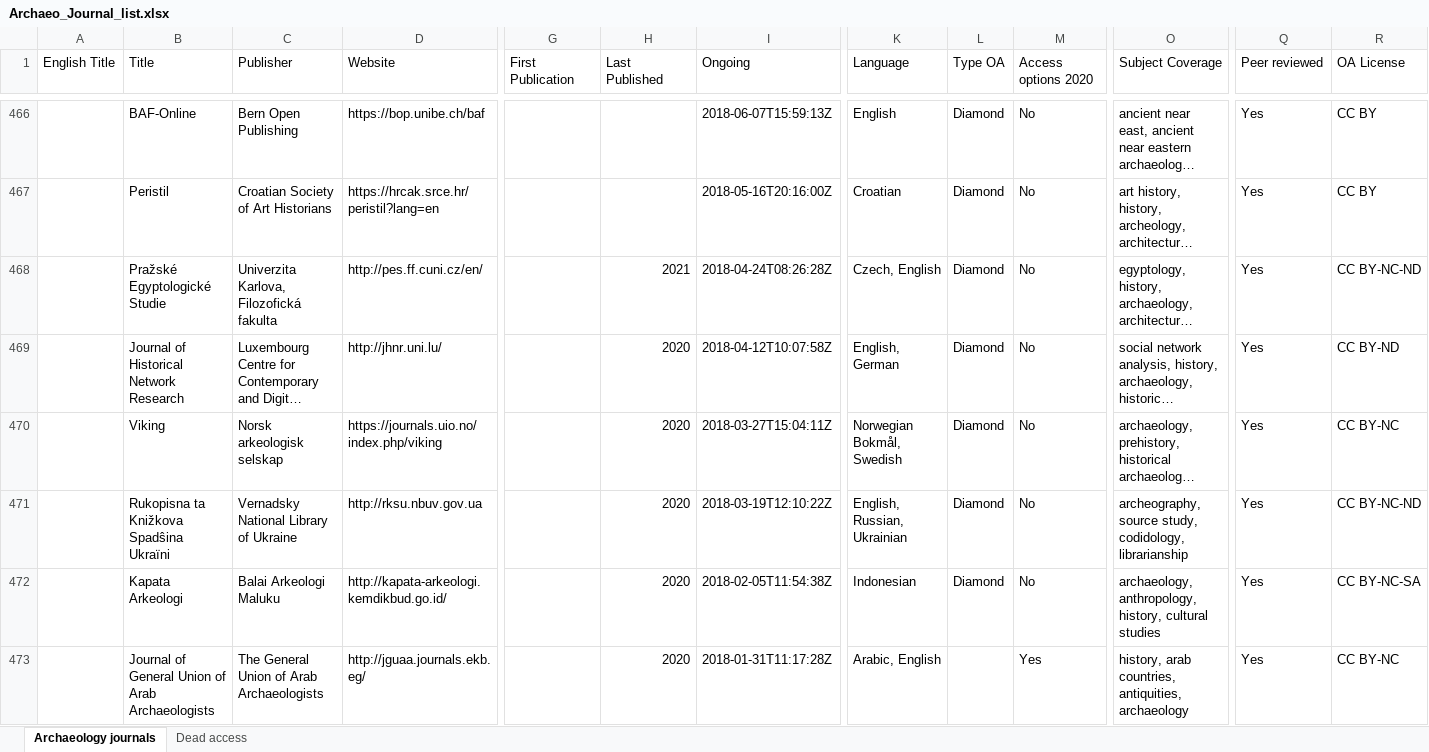
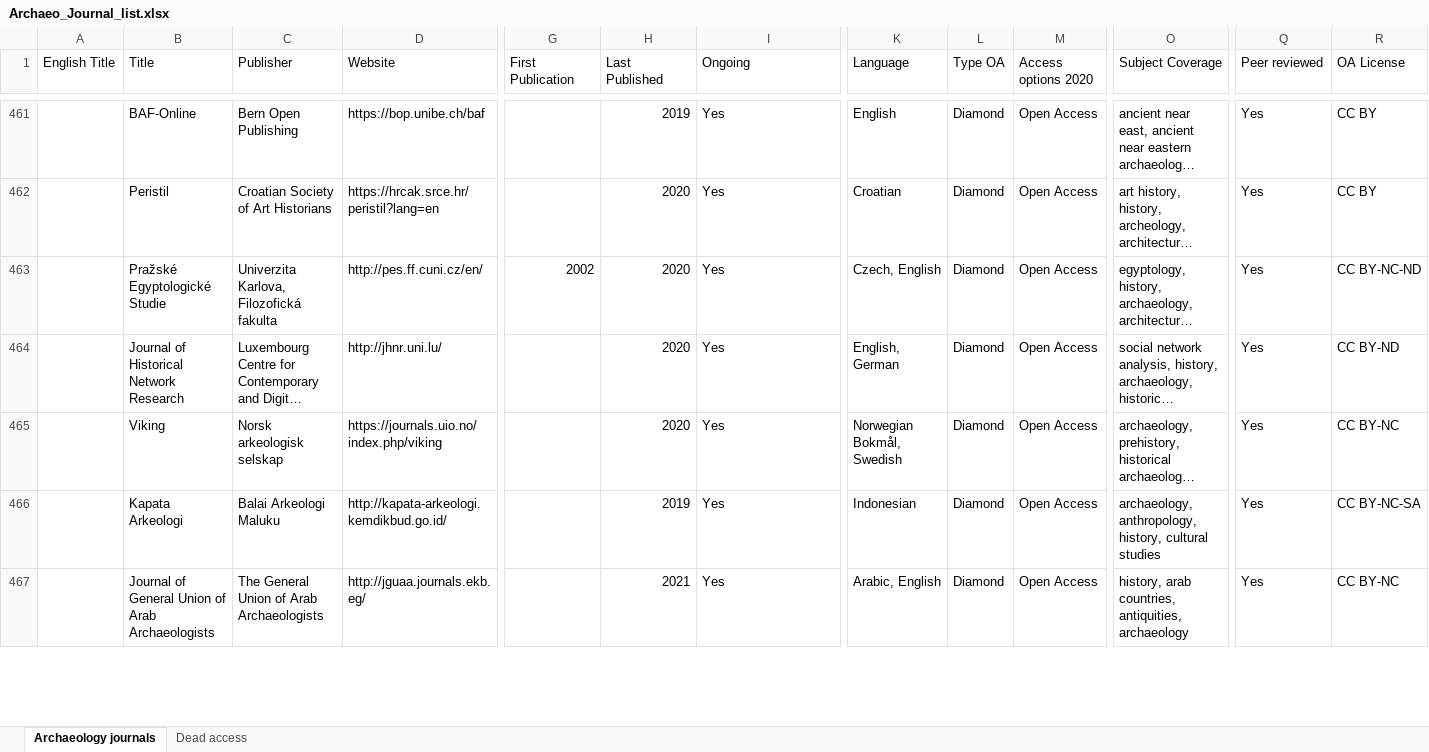
Before and after one commit to AQueff/OA-Archaeology, an Excel workbook: Archaeo_Journal_list.xlsx, sheet Archaeology journals, drawn as a sheet; only a part is shown, gaps mark what is left out; long unchanged cells end in …; values as stored, in another font and other column widths than the file's, no cell formats; removed rows and columns are numbered as before the commit, all else as after; rows hold the shown columns only; the diff covers the shown part only; the diff names each change by its address in the sheet, - before the commit and + after, or states it on an @@ line.

Commit message:
Update Archaeo_Journal_list.xlsx

```diff
--- a/Archaeo_Journal_list.xlsx (sheet Archaeology journals)
+++ b/Archaeo_Journal_list.xlsx (sheet Archaeology journals)
-H461 (Last Published): (empty)
+H461 (Last Published): 2019
-I461 (Ongoing): 2018-06-07T15:59:13Z
+I461 (Ongoing): Yes
-M461:M465 (Access options 2020): No
+M461:M465 (Access options 2020): Open Access
-H462 (Last Published): (empty)
+H462 (Last Published): 2020
-I462 (Ongoing): 2018-05-16T20:16:00Z
+I462 (Ongoing): Yes
-G463 (First Publication): (empty)
+G463 (First Publication): 2002
-H463 (Last Published): 2021
+H463 (Last Published): 2020
-I463 (Ongoing): 2018-04-24T08:26:28Z
+I463 (Ongoing): Yes
-I464 (Ongoing): 2018-04-12T10:07:58Z
+I464 (Ongoing): Yes
-I465 (Ongoing): 2018-03-27T15:04:11Z
+I465 (Ongoing): Yes
-row 471:  | Rukopisna ta Knižkova Spadŝina Ukraïni | Vernadsky National Library of Ukraine | http://rksu.nbuv.gov.ua |  | 2020 | 2018-03-19T12:10:22Z | English, Russian, Ukrainian | Diamond | No | archeography, source study, codidology, librarianship | Yes | CC BY-NC-ND
-H466 (Last Published): 2020
+H466 (Last Published): 2019
-I466 (Ongoing): 2018-02-05T11:54:38Z
+I466 (Ongoing): Yes
-M466 (Access options 2020): No
+M466 (Access options 2020): Open Access
-H467 (Last Published): 2020
+H467 (Last Published): 2021
-I467 (Ongoing): 2018-01-31T11:17:28Z
+I467 (Ongoing): Yes
-L467 (Type OA): (empty)
+L467 (Type OA): Diamond
-M467 (Access options 2020): Yes
+M467 (Access options 2020): Open Access
```
Also changed, not shown: 1 added row, 15 removed rows and 118 edited cells elsewhere in this sheet, cell formats.
